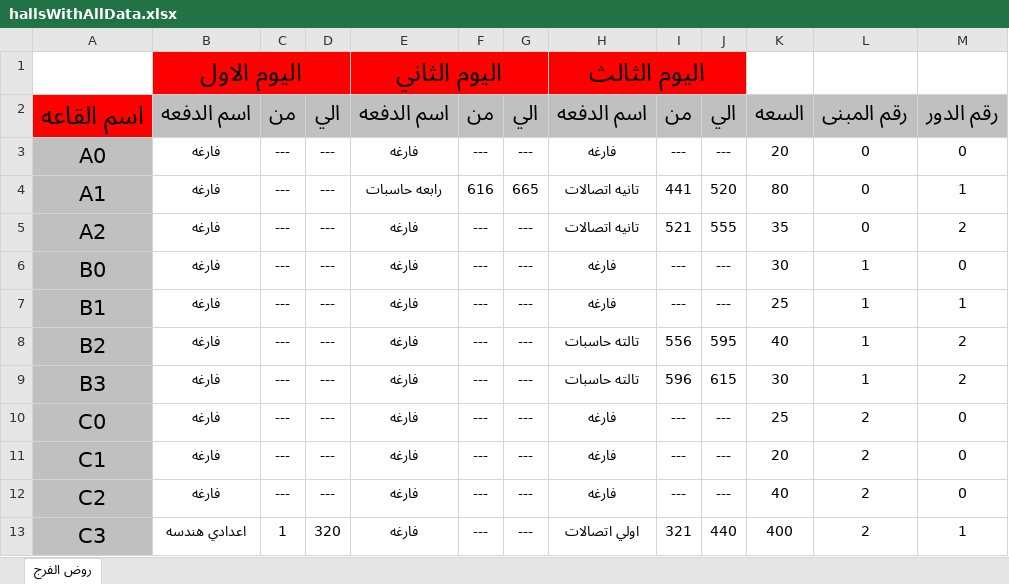
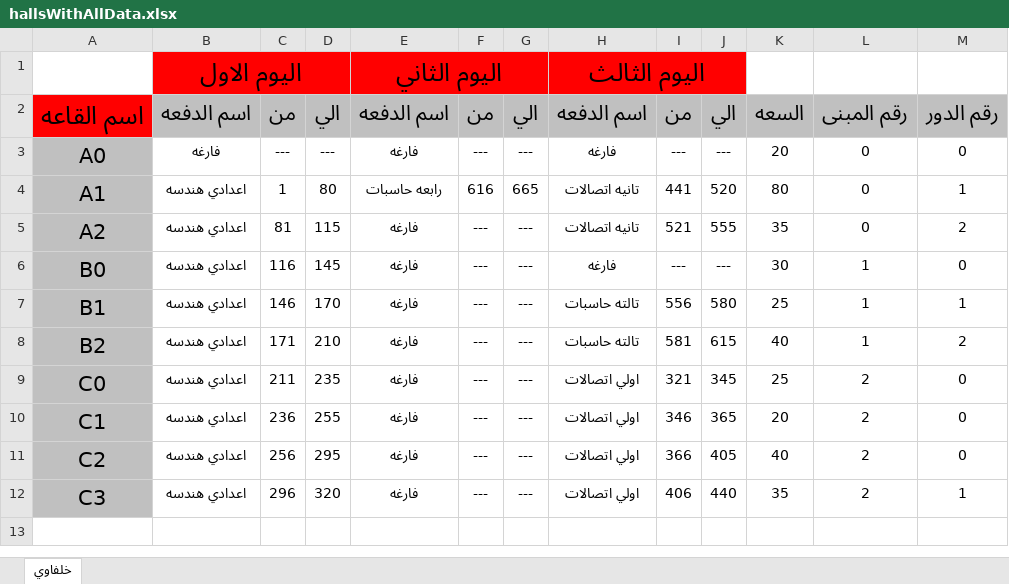
Before and after one commit to CSE-SUMMER-TRAINING/final-code, an Excel workbook: hallsWithAllData.xlsx, sheet خلفاوي, drawn as a sheet; values as stored, in another font and other column widths than the file's, no borders; removed rows and columns are numbered as before the commit, all else as after; the diff names each change by its address in the sheet, - before the commit and + after, or states it on an @@ line.

```diff
--- a/hallsWithAllData.xlsx (sheet خلفاوي)
+++ b/hallsWithAllData.xlsx (sheet خلفاوي)
-sheet tab: ﺭﻭﺽ ﺍﻟﻔﺮﺝ
+sheet tab: خلفاوي
-B4:B8: فارغه
+B4:B8: اعدادي هندسه
-C4: ---
+C4: 1
-D4: ---
+D4: 80
-C5: ---
+C5: 81
-D5: ---
+D5: 115
-C6: ---
+C6: 116
-D6: ---
+D6: 145
-C7: ---
+C7: 146
-D7: ---
+D7: 170
-H7: فارغه
+H7: تالته حاسبات
-I7: ---
+I7: 556
-J7: ---
+J7: 580
-C8: ---
+C8: 171
-D8: ---
+D8: 210
-I8: 556
+I8: 581
-J8: 595
+J8: 615
-row 9: B3 | فارغه | --- | --- | فارغه | --- | --- | تالته حاسبات | 596 | 615 | 30 | 1 | 2
-B9:B11: فارغه
+B9:B11: اعدادي هندسه
-C9: ---
+C9: 211
-D9: ---
+D9: 235
-H9:H11: فارغه
+H9:H11: اولي اتصالات
-I9: ---
+I9: 321
-J9: ---
+J9: 345
-C10: ---
+C10: 236
-D10: ---
+D10: 255
-I10: ---
+I10: 346
-J10: ---
+J10: 365
-C11: ---
+C11: 256
-D11: ---
+D11: 295
-I11: ---
+I11: 366
-J11: ---
+J11: 405
-C12: 1
+C12: 296
-I12: 321
+I12: 406
-K12: 400
+K12: 35
```
Also changed, not shown: observer_output.xlsx, 6 other files.
